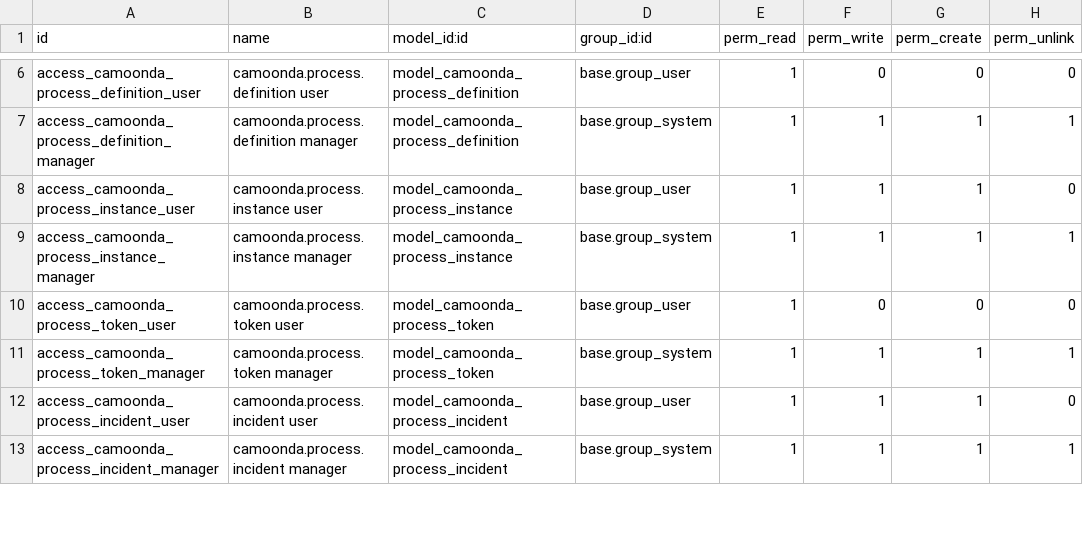
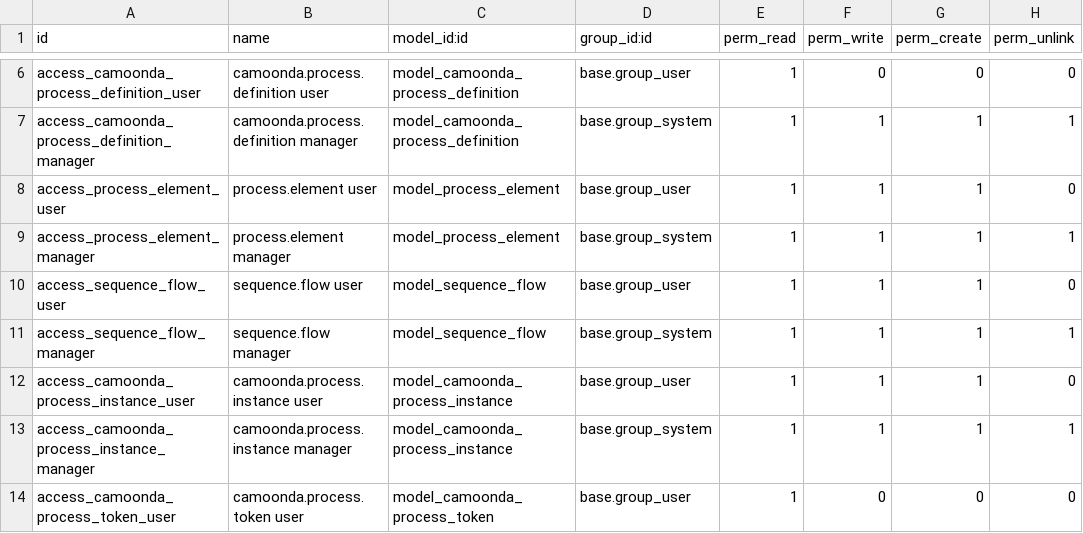
Before and after one commit to gentian-org/camoonda, a CSV file: security/ir.model.access.csv, drawn as a sheet; only a part is shown, gaps mark what is left out; the shorter side is filled out with more unchanged rows; the diff names each change by its address in the sheet, - before the commit and + after, or states it on an @@ line.

Commit message:
Implemented base structures for BPMN integration

```diff
--- a/security/ir.model.access.csv
+++ b/security/ir.model.access.csv
+row 8: access_process_element_user | process.element user | model_process_element | base.group_user | 1 | 1 | 1 | 0
+row 9: access_process_element_manager | process.element manager | model_process_element | base.group_system | 1 | 1 | 1 | 1
+row 10: access_sequence_flow_user | sequence.flow user | model_sequence_flow | base.group_user | 1 | 1 | 1 | 0
+row 11: access_sequence_flow_manager | sequence.flow manager | model_sequence_flow | base.group_system | 1 | 1 | 1 | 1
```
Also changed, not shown: 8 other files.
